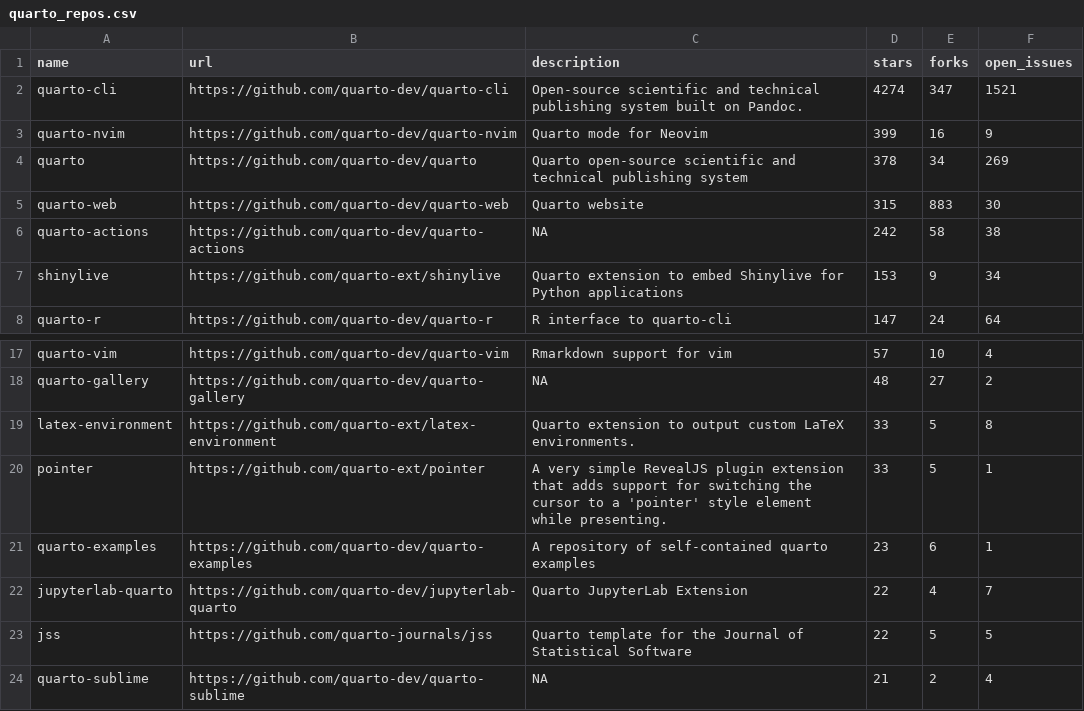
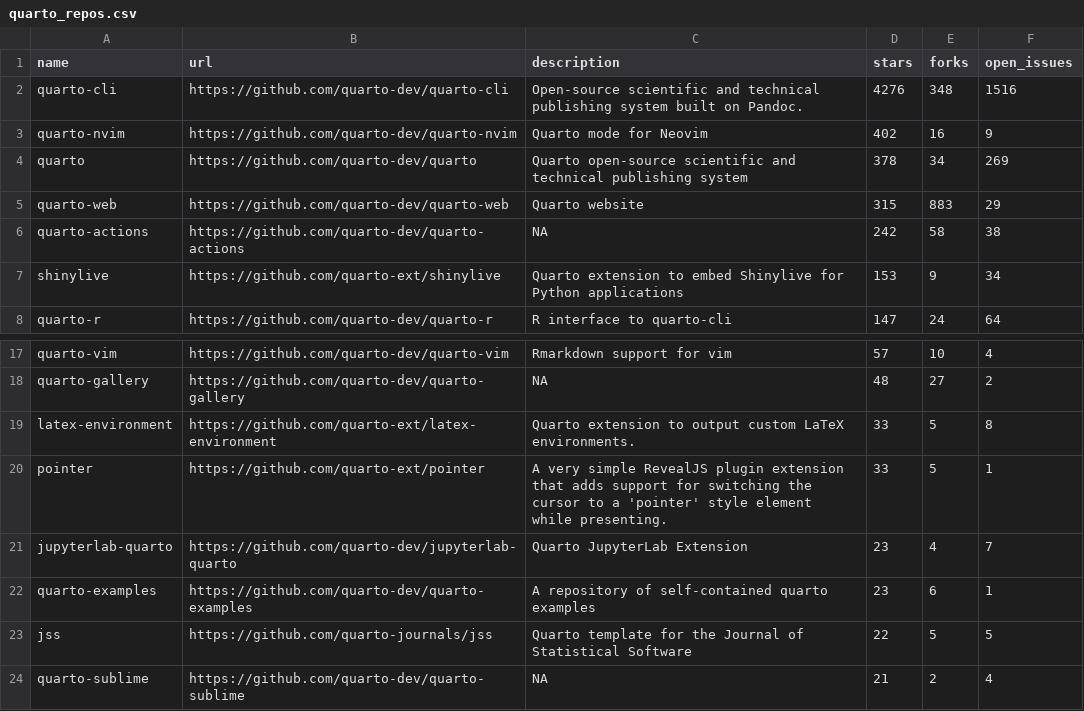
Before and after one commit to phddmmpy/quarto-repo, a CSV file: 01-monitoring-quarto-repos/quarto_repos.csv, drawn as a sheet; only a part is shown, gaps mark what is left out.

```diff
--- a/01-monitoring-quarto-repos/quarto_repos.csv
+++ b/01-monitoring-quarto-repos/quarto_repos.csv
@@ -1,6 +1,6 @@
 name,url,description,stars,forks,open_issues
-quarto-cli,https://github.com/quarto-dev/quarto-cli,Open-source scientific and technical publishing system built on Pandoc.,4274,347,1521
-quarto-nvim,https://github.com/quarto-dev/quarto-nvim,Quarto mode for Neovim,399,16,9
+quarto-cli,https://github.com/quarto-dev/quarto-cli,Open-source scientific and technical publishing system built on Pandoc.,4276,348,1516
+quarto-nvim,https://github.com/quarto-dev/quarto-nvim,Quarto mode for Neovim,402,16,9
 quarto,https://github.com/quarto-dev/quarto,Quarto open-source scientific and technical publishing system,378,34,269
-quarto-web,https://github.com/quarto-dev/quarto-web,Quarto website,315,883,30
+quarto-web,https://github.com/quarto-dev/quarto-web,Quarto website,315,883,29
 quarto-actions,https://github.com/quarto-dev/quarto-actions,NA,242,58,38
@@ -20,4 +20,4 @@ latex-environment,https://github.com/quarto-ext/latex-environment,Quarto extensi
 pointer,https://github.com/quarto-ext/pointer,A very simple RevealJS plugin extension that adds support for switching the cursor to a 'pointer' style element while presenting.,33,5,1
+jupyterlab-quarto,https://github.com/quarto-dev/jupyterlab-quarto,Quarto JupyterLab Extension,23,4,7
 quarto-examples,https://github.com/quarto-dev/quarto-examples,A repository of self-contained quarto examples,23,6,1
-jupyterlab-quarto,https://github.com/quarto-dev/jupyterlab-quarto,Quarto JupyterLab Extension,22,4,7
 jss,https://github.com/quarto-journals/jss,Quarto template for the Journal of Statistical Software,22,5,5
```
Also changed, not shown: 1 other file.
